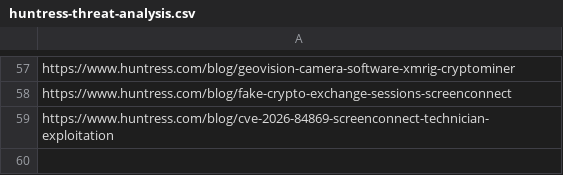
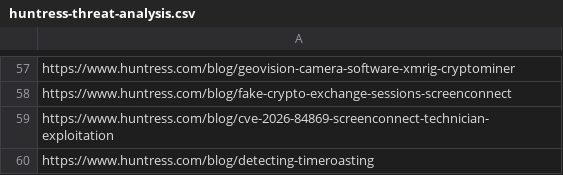
Before and after one commit to KY64/project-chicken, a CSV file: state/huntress-threat-analysis.csv, drawn as a sheet; only a part is shown, gaps mark what is left out; the diff names each change by its address in the sheet, - before the commit and + after, or states it on an @@ line.

```diff
--- a/state/huntress-threat-analysis.csv
+++ b/state/huntress-threat-analysis.csv
+row 60: https://www.huntress.com/blog/detecting-timeroasting
```
